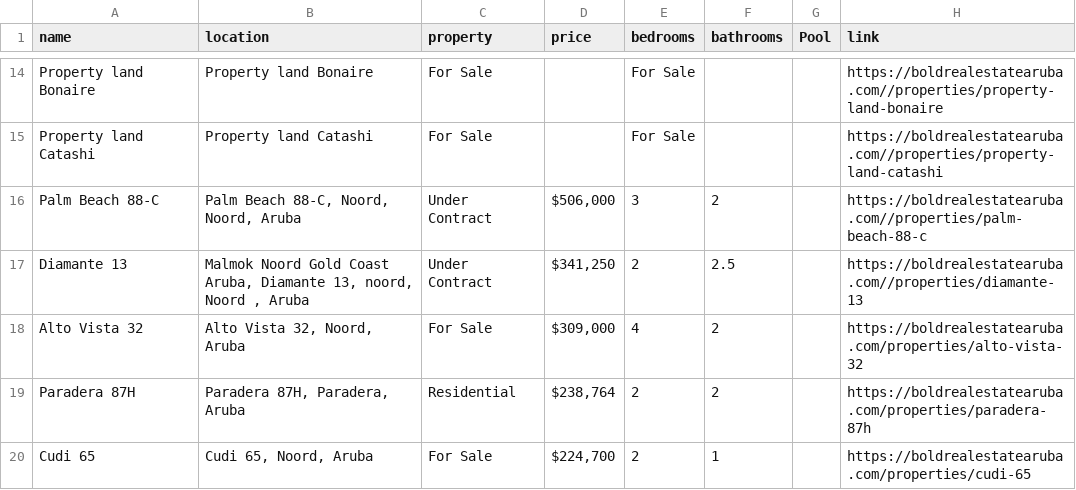
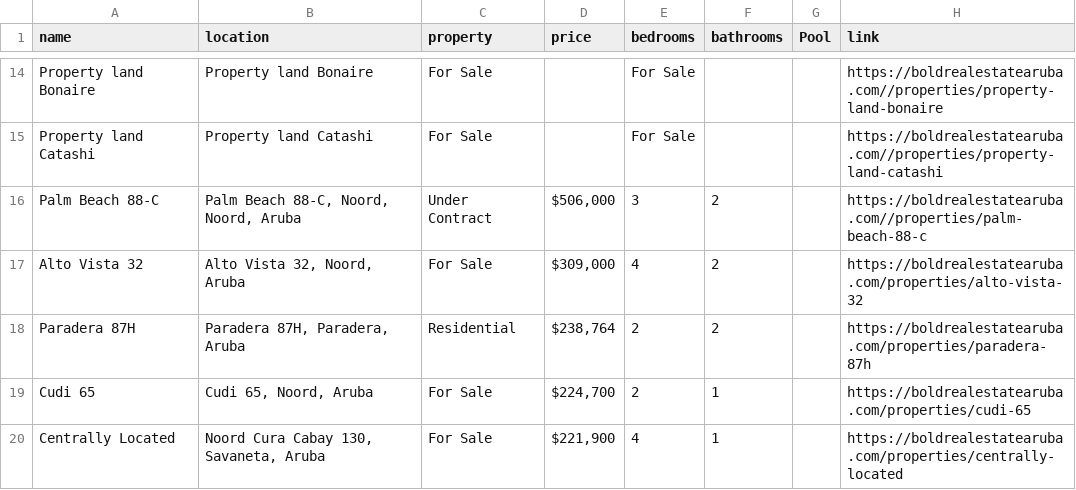
Before and after one commit to jbassie/WEB-SCRAPING, a CSV file: REAL_ESTATE/data/boldrealestatearuba.csv, drawn as a sheet; only a part is shown, gaps mark what is left out; the shorter side is filled out with more unchanged rows; the diff names each change by its address in the sheet, - before the commit and + after, or states it on an @@ line.

```diff
--- a/REAL_ESTATE/data/boldrealestatearuba.csv
+++ b/REAL_ESTATE/data/boldrealestatearuba.csv
-row 17: Diamante 13 | Malmok Noord Gold Coast Aruba, Diamante 13, noord, Noord , Aruba | Under Contract | $341,250 | 2 | 2.5 |  | https://boldrealestatearuba.com//properties/diamante-13
```
Also changed, not shown: REAL_ESTATE/data/casana.csv, REAL_ESTATE/data/remaxaruba.csv, 4 other files.
